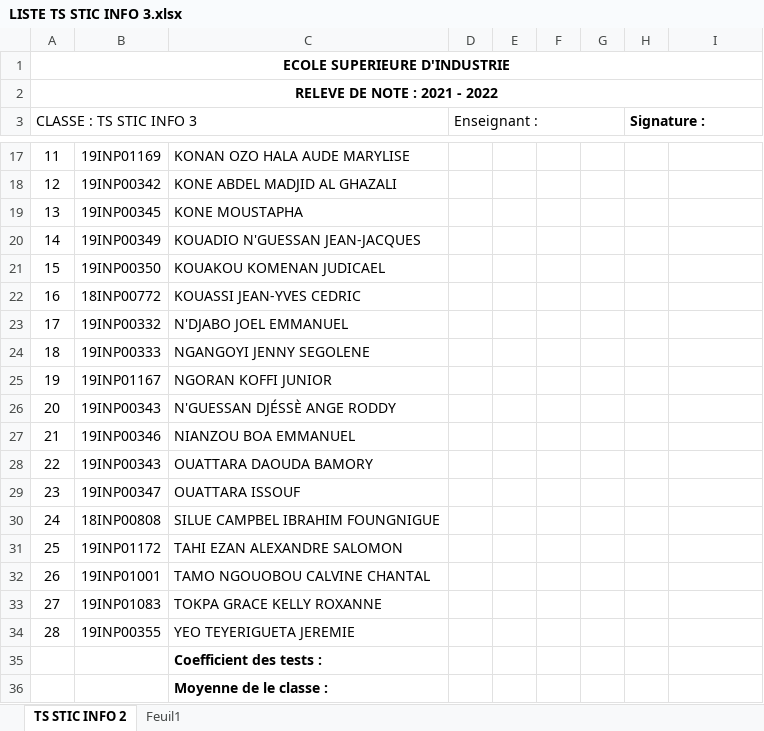
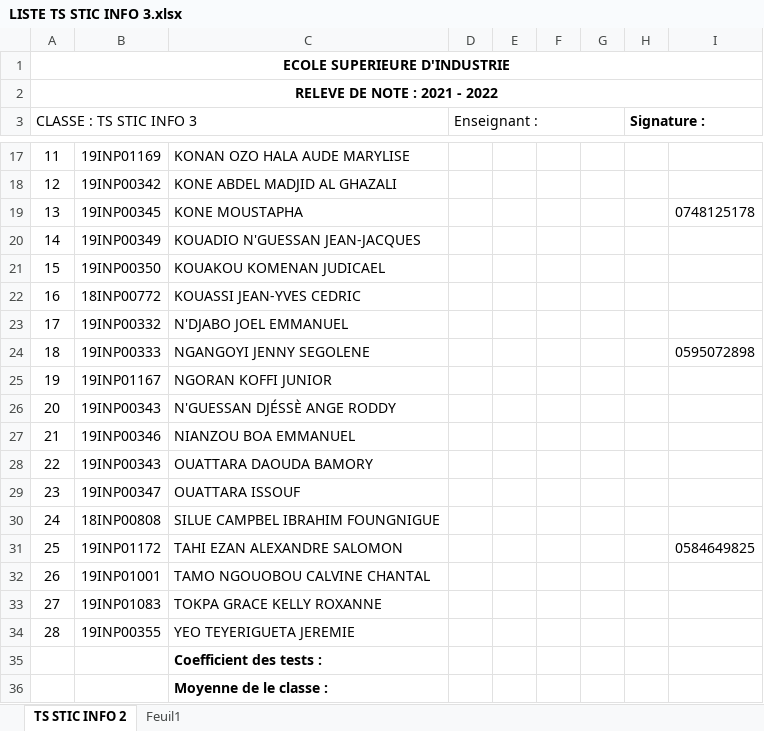
Before and after one commit to angeroddy/Liste-TS-INFO-3, an Excel workbook: LISTE TS STIC INFO 3.xlsx, sheet TS STIC INFO 2, drawn as a sheet; only a part is shown, gaps mark what is left out; values as stored, in another font and other column widths than the file's, no borders; the diff names each change by its address in the sheet, - before the commit and + after, or states it on an @@ line.

Commit message:
Ajout des numéros

```diff
--- a/LISTE TS STIC INFO 3.xlsx (sheet TS STIC INFO 2)
+++ b/LISTE TS STIC INFO 3.xlsx (sheet TS STIC INFO 2)
-I19: (empty)
+I19: 0748125178
-I24: (empty)
+I24: 0595072898
-I31: (empty)
+I31: 0584649825
```
